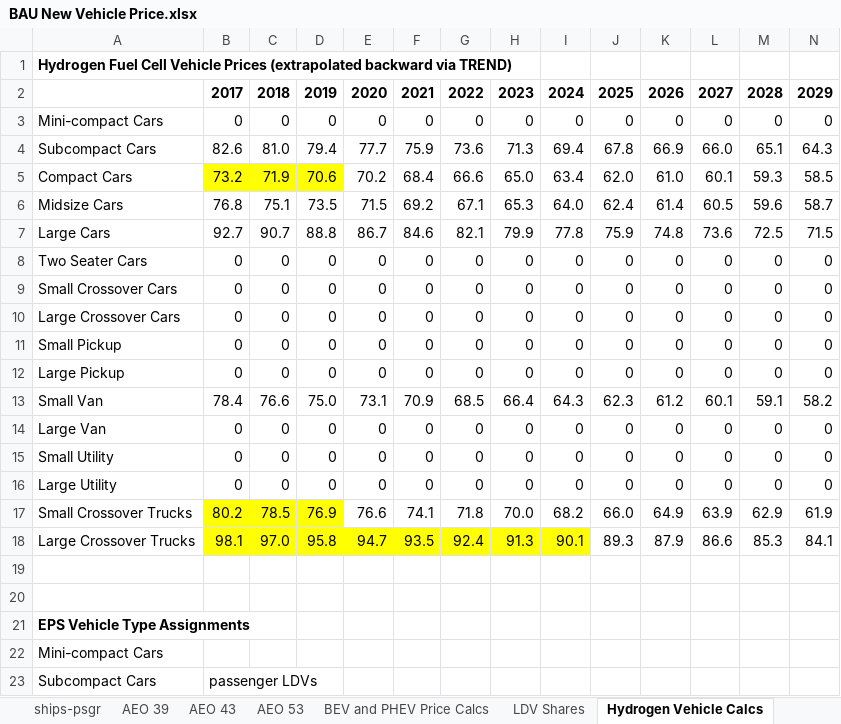
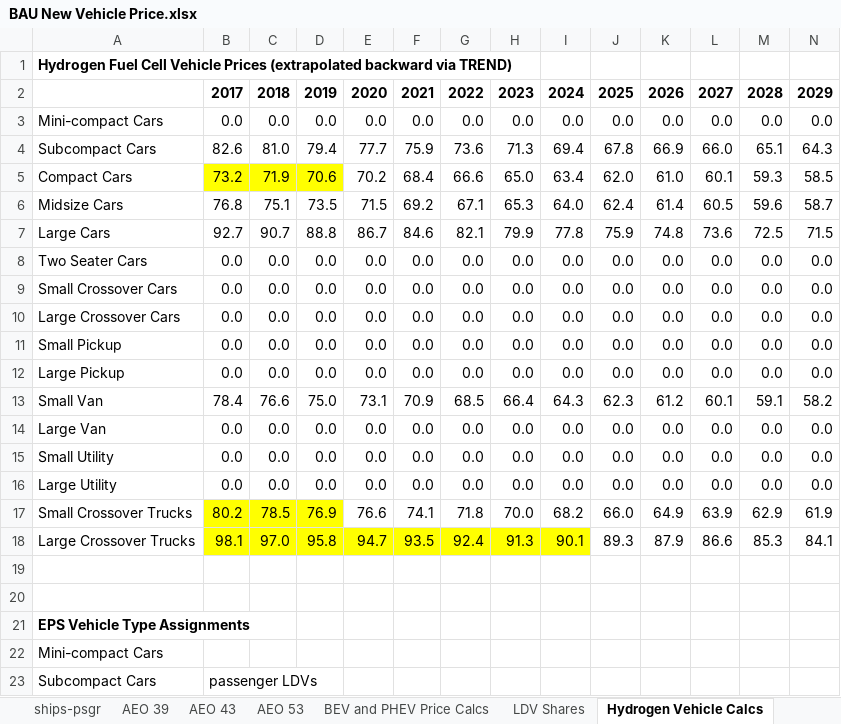
Before and after one commit to EnergyInnovation/eps-brazil, an Excel workbook: InputData/trans/BNVP/BAU New Vehicle Price.xlsx, sheet Hydrogen Vehicle Calcs, drawn as a sheet; only a part is shown; values as stored, in another font and other column widths than the file's, no borders; removed rows and columns are numbered as before the commit, all else as after; rows hold the shown columns only; the diff names each change by its address in the sheet, - before the commit and + after, or states it on an @@ line.

```diff
--- a/InputData/trans/BNVP/BAU New Vehicle Price.xlsx (sheet Hydrogen Vehicle Calcs)
+++ b/InputData/trans/BNVP/BAU New Vehicle Price.xlsx (sheet Hydrogen Vehicle Calcs)
-row 3: Mini-compact Cars | 0 | 0 | 0 | 0 | 0 | 0 | 0 | 0 | 0 | 0 | 0 | 0 | 0
+row 3: Mini-compact Cars | 0.0 | 0.0 | 0.0 | 0.0 | 0.0 | 0.0 | 0.0 | 0.0 | 0.0 | 0.0 | 0.0 | 0.0 | 0.0
-row 8: Two Seater Cars | 0 | 0 | 0 | 0 | 0 | 0 | 0 | 0 | 0 | 0 | 0 | 0 | 0
-row 9: Small Crossover Cars | 0 | 0 | 0 | 0 | 0 | 0 | 0 | 0 | 0 | 0 | 0 | 0 | 0
-row 10: Large Crossover Cars | 0 | 0 | 0 | 0 | 0 | 0 | 0 | 0 | 0 | 0 | 0 | 0 | 0
-row 11: Small Pickup | 0 | 0 | 0 | 0 | 0 | 0 | 0 | 0 | 0 | 0 | 0 | 0 | 0
-row 12: Large Pickup | 0 | 0 | 0 | 0 | 0 | 0 | 0 | 0 | 0 | 0 | 0 | 0 | 0
+row 8: Two Seater Cars | 0.0 | 0.0 | 0.0 | 0.0 | 0.0 | 0.0 | 0.0 | 0.0 | 0.0 | 0.0 | 0.0 | 0.0 | 0.0
+row 9: Small Crossover Cars | 0.0 | 0.0 | 0.0 | 0.0 | 0.0 | 0.0 | 0.0 | 0.0 | 0.0 | 0.0 | 0.0 | 0.0 | 0.0
+row 10: Large Crossover Cars | 0.0 | 0.0 | 0.0 | 0.0 | 0.0 | 0.0 | 0.0 | 0.0 | 0.0 | 0.0 | 0.0 | 0.0 | 0.0
+row 11: Small Pickup | 0.0 | 0.0 | 0.0 | 0.0 | 0.0 | 0.0 | 0.0 | 0.0 | 0.0 | 0.0 | 0.0 | 0.0 | 0.0
+row 12: Large Pickup | 0.0 | 0.0 | 0.0 | 0.0 | 0.0 | 0.0 | 0.0 | 0.0 | 0.0 | 0.0 | 0.0 | 0.0 | 0.0
-row 14: Large Van | 0 | 0 | 0 | 0 | 0 | 0 | 0 | 0 | 0 | 0 | 0 | 0 | 0
-row 15: Small Utility | 0 | 0 | 0 | 0 | 0 | 0 | 0 | 0 | 0 | 0 | 0 | 0 | 0
-row 16: Large Utility | 0 | 0 | 0 | 0 | 0 | 0 | 0 | 0 | 0 | 0 | 0 | 0 | 0
+row 14: Large Van | 0.0 | 0.0 | 0.0 | 0.0 | 0.0 | 0.0 | 0.0 | 0.0 | 0.0 | 0.0 | 0.0 | 0.0 | 0.0
+row 15: Small Utility | 0.0 | 0.0 | 0.0 | 0.0 | 0.0 | 0.0 | 0.0 | 0.0 | 0.0 | 0.0 | 0.0 | 0.0 | 0.0
+row 16: Large Utility | 0.0 | 0.0 | 0.0 | 0.0 | 0.0 | 0.0 | 0.0 | 0.0 | 0.0 | 0.0 | 0.0 | 0.0 | 0.0
```
Also changed, not shown: sheet BEV and PHEV Price Calcs, sheet BNVP-LDVs-frgt, sheet BNVP-HDVs-frgt, sheet psgr-road, sheet BNVP-aircraft-frgt, sheet BNVP-HDVs-psgr, 6 more sheets, other sheet tabs, charts or pictures, 34 other files.
